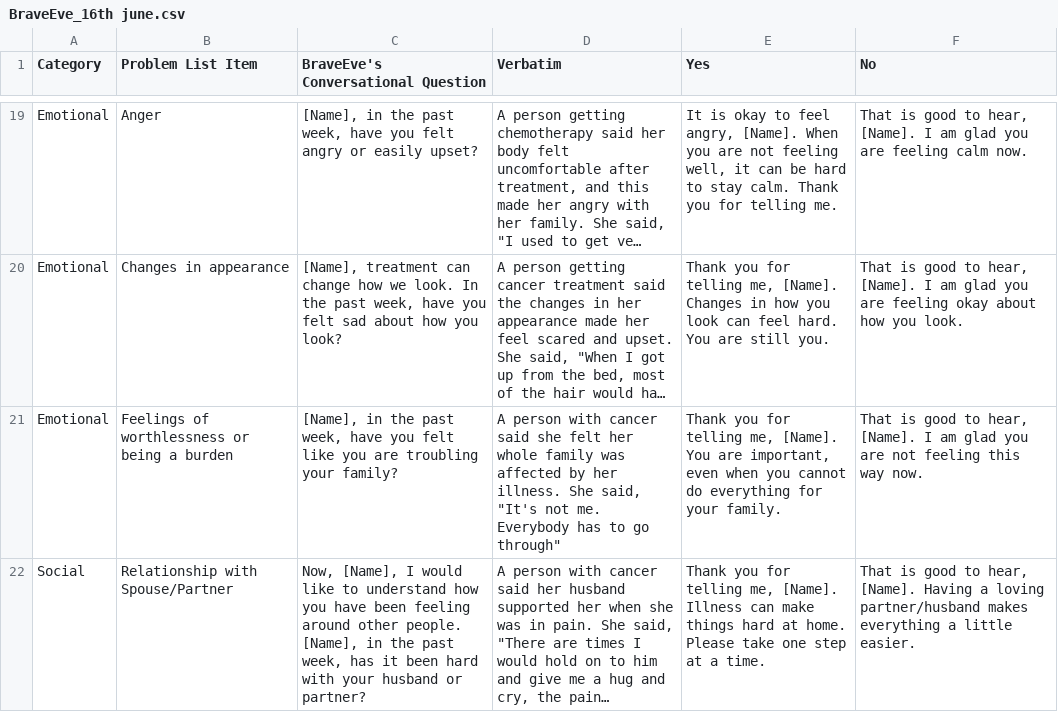
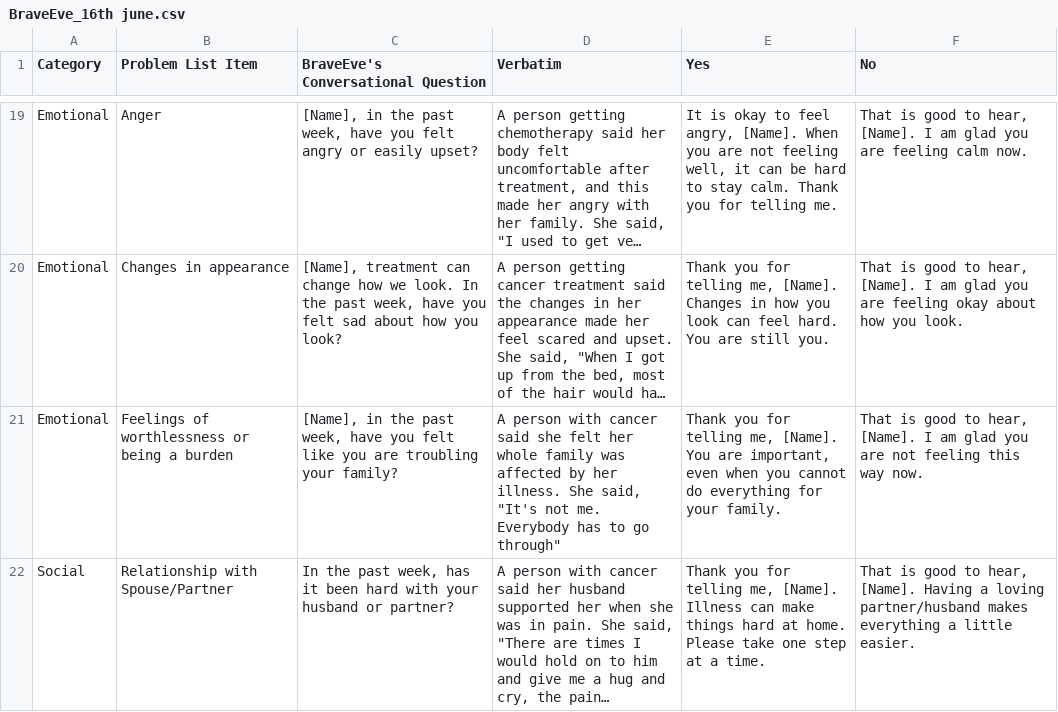
Before and after one commit to ayoobsfathima/BraveEve_test, a CSV file: BraveEve_16th june.csv, drawn as a sheet; only a part is shown, gaps mark what is left out; long unchanged cells end in …; the diff covers the shown part only; the diff names each change by its address in the sheet, - before the commit and + after, or states it on an @@ line.

Commit message:
edited texts in the braveEve_16th June csv file

```diff
--- a/BraveEve_16th june.csv
+++ b/BraveEve_16th june.csv
-C22: Now, [Name], I would like to understand how you have been feeling around other people. [Name], in the past…
+C22: In the past…
```
Also changed, not shown: 4 edited cells elsewhere in this file.
